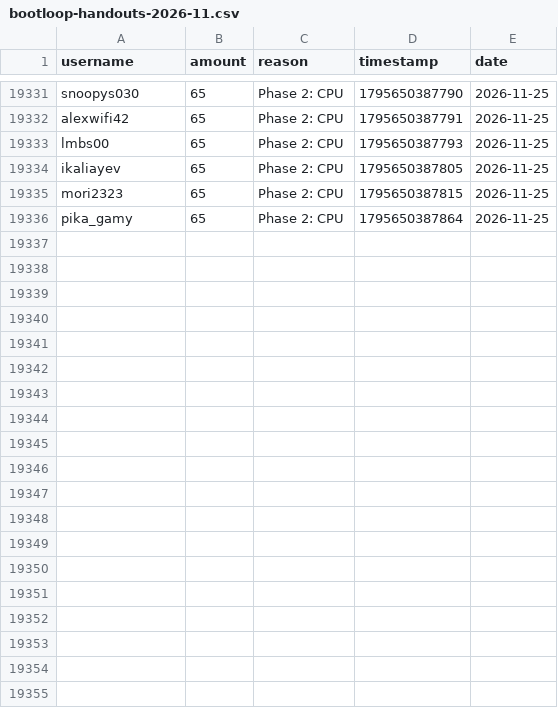
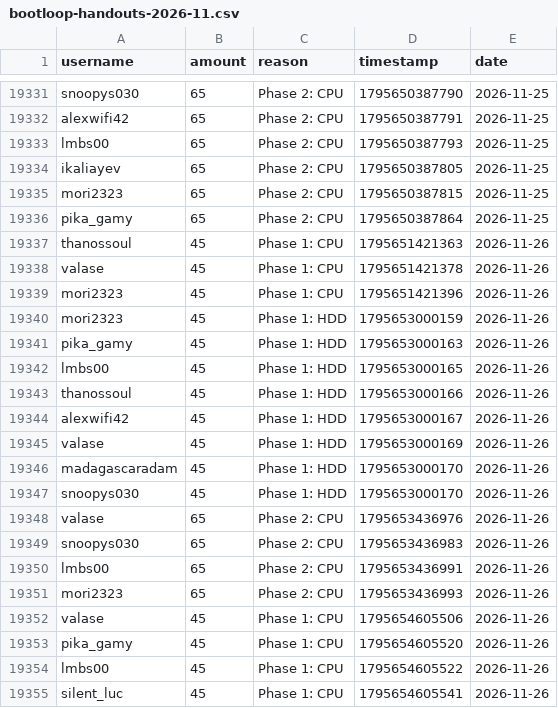
Before and after one commit to zosky/zoskyCube-archive, a CSV file: data/bootloop-handouts-2026-11.csv, drawn as a sheet; only a part is shown, gaps mark what is left out.

Commit message:
CSV++ 2026-11 handouts[+65322] redeems[0] badges[0] vodvoteHs[0] gauntletVotes[+4] bootloop[+2] bootloopHandouts[+19] vodvoteGames[+1731]

```diff
--- a/data/bootloop-handouts-2026-11.csv
+++ b/data/bootloop-handouts-2026-11.csv
@@ -19336 +19336,20 @@ mori2323,65,Phase 2: CPU,1795650387815,2026-11-25
 pika_gamy,65,Phase 2: CPU,1795650387864,2026-11-25
+thanossoul,45,Phase 1: CPU,1795651421363,2026-11-26
+valase,45,Phase 1: CPU,1795651421378,2026-11-26
+mori2323,45,Phase 1: CPU,1795651421396,2026-11-26
+mori2323,45,Phase 1: HDD,1795653000159,2026-11-26
+pika_gamy,45,Phase 1: HDD,1795653000163,2026-11-26
+lmbs00,45,Phase 1: HDD,1795653000165,2026-11-26
+thanossoul,45,Phase 1: HDD,1795653000166,2026-11-26
+alexwifi42,45,Phase 1: HDD,1795653000167,2026-11-26
+valase,45,Phase 1: HDD,1795653000169,2026-11-26
+madagascaradam,45,Phase 1: HDD,1795653000170,2026-11-26
+snoopys030,45,Phase 1: HDD,1795653000170,2026-11-26
+valase,65,Phase 2: CPU,1795653436976,2026-11-26
+snoopys030,65,Phase 2: CPU,1795653436983,2026-11-26
+lmbs00,65,Phase 2: CPU,1795653436991,2026-11-26
+mori2323,65,Phase 2: CPU,1795653436993,2026-11-26
+valase,45,Phase 1: CPU,1795654605506,2026-11-26
+pika_gamy,45,Phase 1: CPU,1795654605520,2026-11-26
+lmbs00,45,Phase 1: CPU,1795654605522,2026-11-26
+silent_luc,45,Phase 1: CPU,1795654605541,2026-11-26
```
Also changed, not shown: data/bootloop-sessions-2026-11.csv, data/gauntlet-votes-2026-11.csv, 3 other files.
